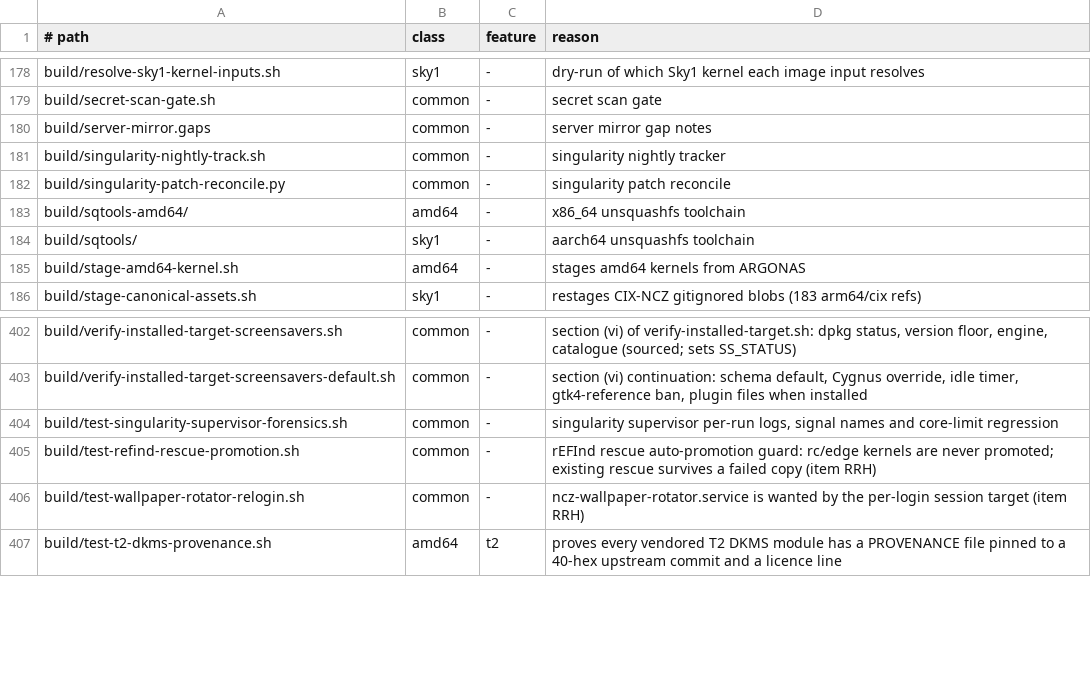
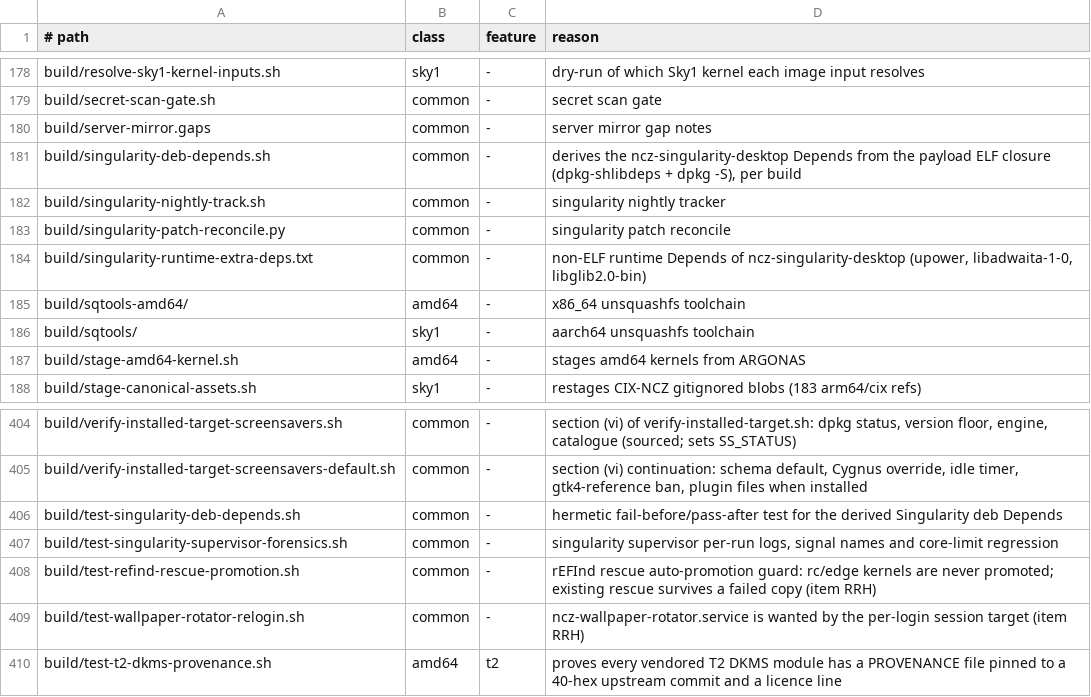
Before and after one commit to ncz-os/cix-installer, a TSV file: docs/platform-inventory.tsv, drawn as a sheet; only a part is shown, gaps mark what is left out; the diff names each change by its address in the sheet, - before the commit and + after, or states it on an @@ line.

Commit message:
singularity-deb: derive Depends from the payload ELF closure every build
The head build in stage 1 (build_singularity_payload) packaged the payload
with an 18-entry hand-kept Depends. The payload links about 65 packages
(libseat1, libinput10, libliftoff0, libxcb-errors0, libdisplay-info3,
libpipewire-0.3-0t64, libpam0g, ...), so a clean install left 12 payload
ELFs with unresolved libraries. The published +deps1 package fixed that by
hand once; the packaging script never got the fix.

build/singularity-deb-depends.sh computes Depends from the payload itself:
DT_NEEDED minus payload-provided sonames, owners via dpkg -S (an unowned
soname is a hard error), dpkg-shlibdeps for version floors, plus the
justified non-ELF runtime packages in build/singularity-runtime-extra-deps.txt.

build-singularity.sh runs it inside its debian:<codename> build container
and writes singularity-opt.tgz.depends, bound to the tarball by sha256.
build-singularity-deb.sh uses that sidecar, or re-derives in a fresh
debian:<codename> container for the target arch (apt-file finds owners,
qemu-user for a foreign arch). There is no fallback list. Recommends carries
the +deps1 set. Files shipped, version and +bk0 scheme are unchanged.

build/test-singularity-deb-depends.sh is a hermetic fail-before/pass-after
test on a fixture payload.

```diff
--- a/docs/platform-inventory.tsv
+++ b/docs/platform-inventory.tsv
+row 181: build/singularity-deb-depends.sh | common | - | derives the ncz-singularity-desktop Depends from the payload ELF closure (dpkg-shlibdeps + dpkg -S), per build
+row 184: build/singularity-runtime-extra-deps.txt | common | - | non-ELF runtime Depends of ncz-singularity-desktop (upower, libadwaita-1-0, libglib2.0-bin)
+row 406: build/test-singularity-deb-depends.sh | common | - | hermetic fail-before/pass-after test for the derived Singularity deb Depends
```
Also changed, not shown: 6 other files.
